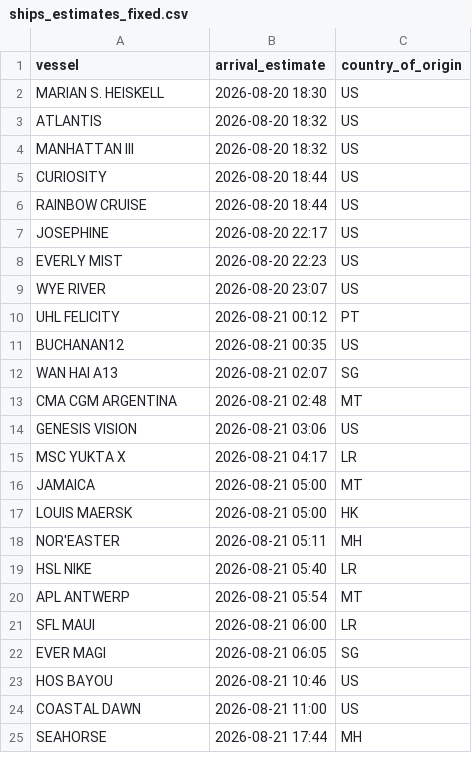
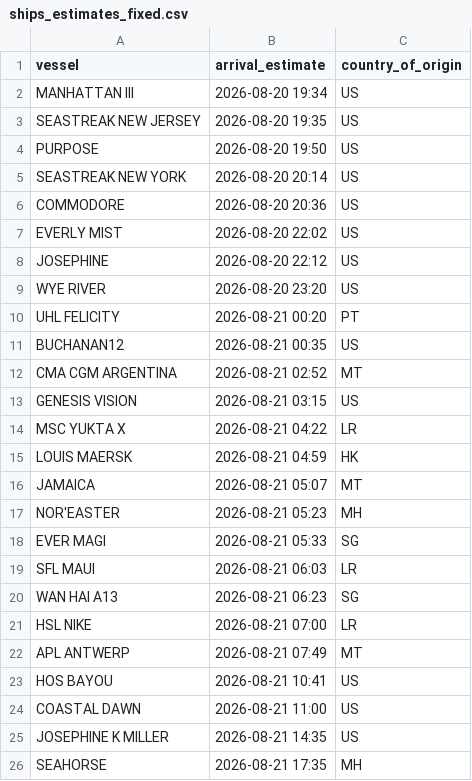
Before and after one commit to natalierjonas/FOC_NYC, a CSV file: ships_estimates_fixed.csv, drawn as a sheet; only a part is shown; the diff covers the shown part only.

```diff
--- a/ships_estimates_fixed.csv
+++ b/ships_estimates_fixed.csv
@@ -1,25 +1,26 @@
 vessel,arrival_estimate,country_of_origin
-MARIAN S. HEISKELL,2026-08-20 18:30,US
-ATLANTIS,2026-08-20 18:32,US
-MANHATTAN III,2026-08-20 18:32,US
-CURIOSITY,2026-08-20 18:44,US
-RAINBOW CRUISE,2026-08-20 18:44,US
-JOSEPHINE,2026-08-20 22:17,US
-EVERLY MIST,2026-08-20 22:23,US
-WYE RIVER,2026-08-20 23:07,US
-UHL FELICITY,2026-08-21 00:12,PT
+MANHATTAN III,2026-08-20 19:34,US
+SEASTREAK NEW JERSEY,2026-08-20 19:35,US
+PURPOSE,2026-08-20 19:50,US
+SEASTREAK NEW YORK,2026-08-20 20:14,US
+COMMODORE,2026-08-20 20:36,US
+EVERLY MIST,2026-08-20 22:02,US
+JOSEPHINE,2026-08-20 22:12,US
+WYE RIVER,2026-08-20 23:20,US
+UHL FELICITY,2026-08-21 00:20,PT
 BUCHANAN12,2026-08-21 00:35,US
-WAN HAI A13,2026-08-21 02:07,SG
-CMA CGM ARGENTINA,2026-08-21 02:48,MT
-GENESIS VISION,2026-08-21 03:06,US
-MSC YUKTA X,2026-08-21 04:17,LR
-JAMAICA,2026-08-21 05:00,MT
-LOUIS MAERSK,2026-08-21 05:00,HK
-NOR'EASTER,2026-08-21 05:11,MH
-HSL NIKE,2026-08-21 05:40,LR
-APL ANTWERP,2026-08-21 05:54,MT
-SFL MAUI,2026-08-21 06:00,LR
-EVER MAGI,2026-08-21 06:05,SG
-HOS BAYOU,2026-08-21 10:46,US
+CMA CGM ARGENTINA,2026-08-21 02:52,MT
+GENESIS VISION,2026-08-21 03:15,US
+MSC YUKTA X,2026-08-21 04:22,LR
+LOUIS MAERSK,2026-08-21 04:59,HK
+JAMAICA,2026-08-21 05:07,MT
+NOR'EASTER,2026-08-21 05:23,MH
+EVER MAGI,2026-08-21 05:33,SG
+SFL MAUI,2026-08-21 06:03,LR
+WAN HAI A13,2026-08-21 06:23,SG
+HSL NIKE,2026-08-21 07:00,LR
+APL ANTWERP,2026-08-21 07:49,MT
+HOS BAYOU,2026-08-21 10:41,US
 COASTAL DAWN,2026-08-21 11:00,US
-SEAHORSE,2026-08-21 17:44,MH
+JOSEPHINE K MILLER,2026-08-21 14:35,US
+SEAHORSE,2026-08-21 17:35,MH
```
Also changed, not shown: 9 added rows, 7 removed rows and 31 edited cells elsewhere in this file, filtered_ships.csv.
